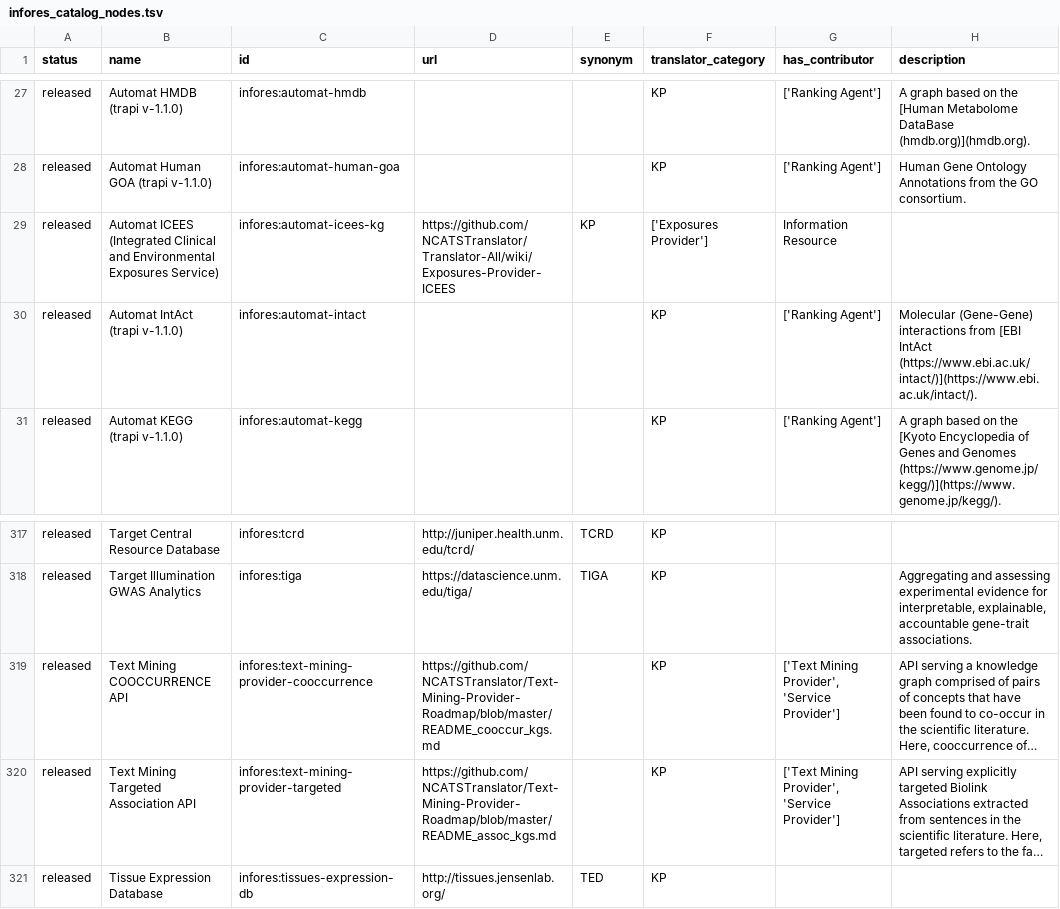
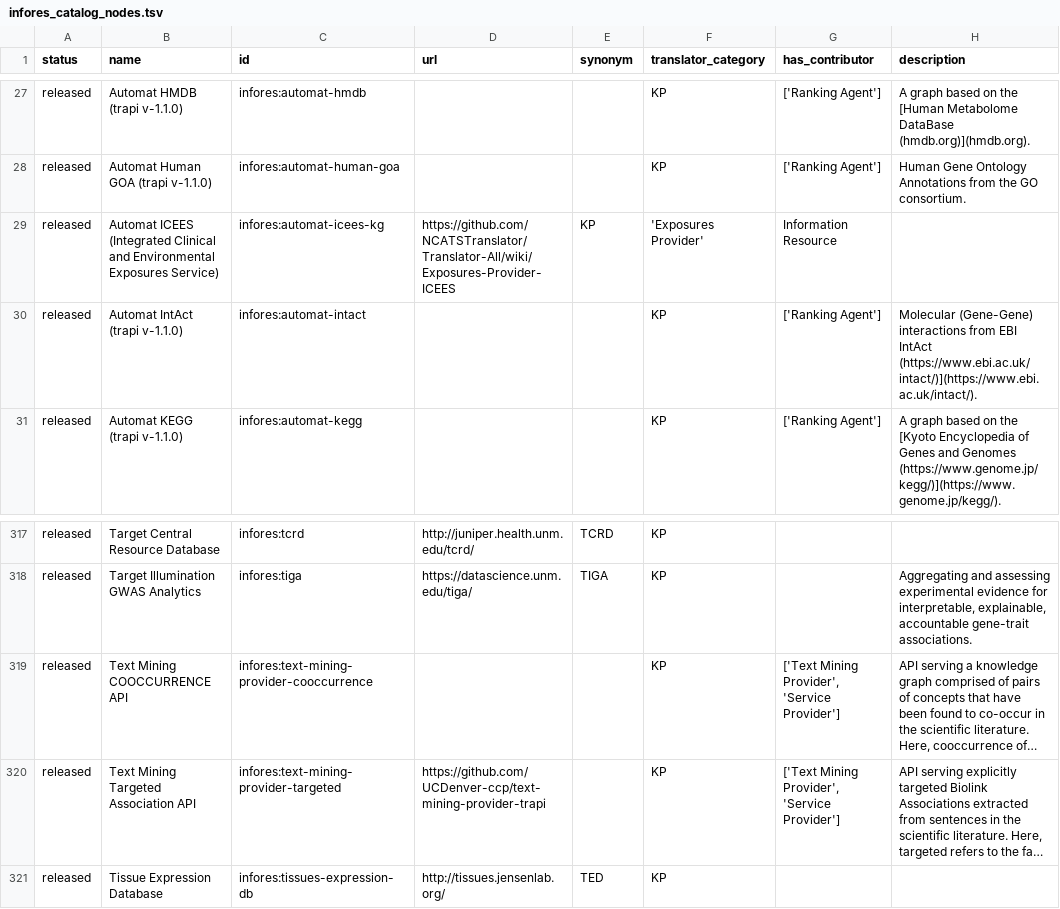
Before and after one commit to biolink/biolink-model, a TSV file: infores_catalog_nodes.tsv, drawn as a sheet; only a part is shown, gaps mark what is left out; long unchanged cells end in …; the diff names each change by its address in the sheet, - before the commit and + after, or states it on an @@ line.

Commit message:
adding tabs to infores catalog

```diff
--- a/infores_catalog_nodes.tsv
+++ b/infores_catalog_nodes.tsv
-F29 (translator_category): ['Exposures Provider']
+F29 (translator_category): 'Exposures Provider'
-H30 (description): …interactions from [EBI IntAct (https://www.ebi.ac.uk/intact/)](https://www.ebi.ac.uk/intact/).
+H30 (description): …interactions from EBI IntAct (https://www.ebi.ac.uk/intact/)](https://www.ebi.ac.uk/intact/).
-D319 (url): https://github.com/NCATSTranslator/Text-Mining-Provider-Roadmap/blob/master/README_cooccur_kgs.md
+D319 (url): (empty)
-D320 (url): https://github.com/NCATSTranslator/Text-Mining-Provider-Roadmap/blob/master/README_assoc_kgs.md
+D320 (url): https://github.com/UCDenver-ccp/text-mining-provider-trapi
```
